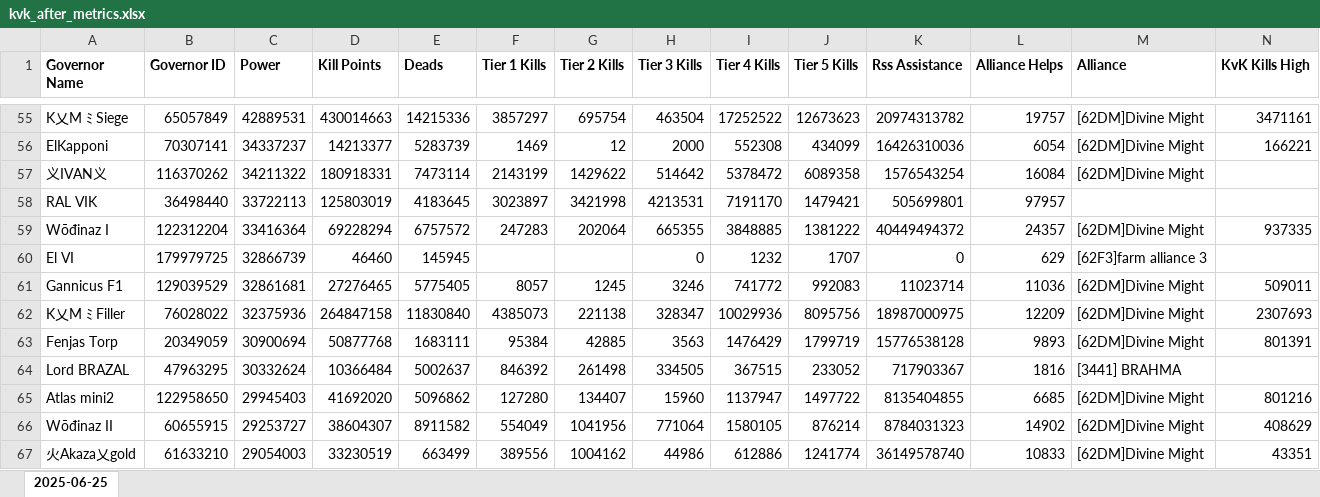
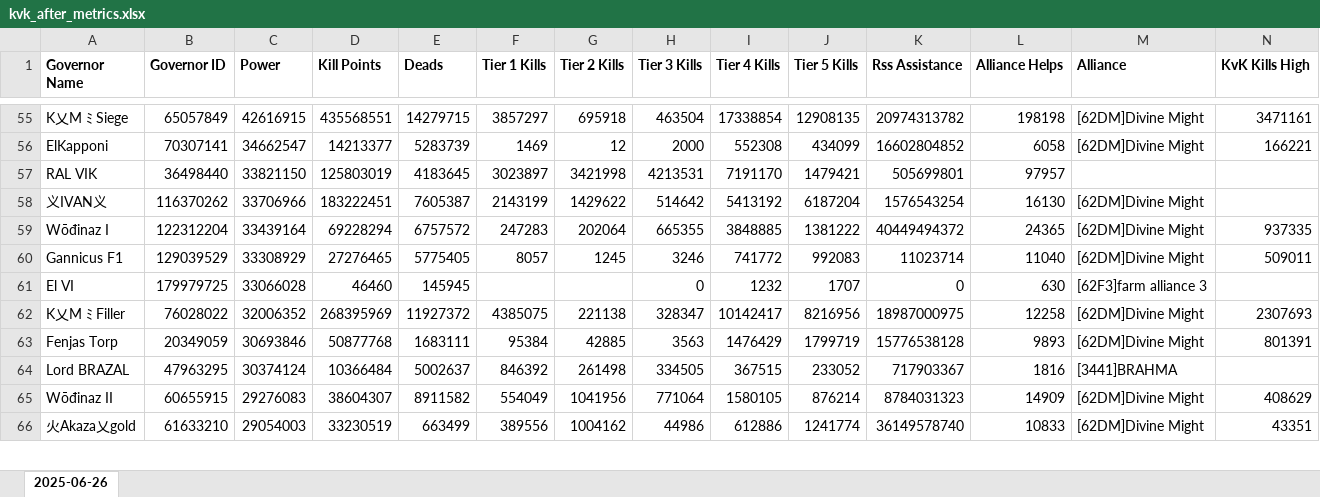
Before and after one commit to wodinaz-hub/kd1662, an Excel workbook: kvk_after_metrics.xlsx, sheet 2025-06-26, drawn as a sheet; only a part is shown, gaps mark what is left out; values as stored, in another font and other column widths than the file's, no borders; removed rows and columns are numbered as before the commit, all else as after; rows hold the shown columns only; the diff covers the shown part only; the diff names each change by its address in the sheet, - before the commit and + after, or states it on an @@ line.

```diff
--- a/kvk_after_metrics.xlsx (sheet 2025-06-26)
+++ b/kvk_after_metrics.xlsx (sheet 2025-06-26)
-sheet tab: 2025-06-25
+sheet tab: 2025-06-26
-C55 (Power): 42889531
+C55 (Power): 42616915
-D55 (Kill Points): 430014663
+D55 (Kill Points): 435568551
-E55 (Deads): 14215336
+E55 (Deads): 14279715
-G55 (Tier 2 Kills): 695754
+G55 (Tier 2 Kills): 695918
-I55 (Tier 4 Kills): 17252522
+I55 (Tier 4 Kills): 17338854
-J55 (Tier 5 Kills): 12673623
+J55 (Tier 5 Kills): 12908135
-L55 (Alliance Helps): 19757
+L55 (Alliance Helps): 198198
-C56 (Power): 34337237
+C56 (Power): 34662547
-K56 (Rss Assistance): 16426310036
+K56 (Rss Assistance): 16602804852
-L56 (Alliance Helps): 6054
+L56 (Alliance Helps): 6058
-row 57: 义IVAN义 | 116370262 | 34211322 | 180918331 | 7473114 | 2143199 | 1429622 | 514642 | 5378472 | 6089358 | 1576543254 | 16084 | [62DM]Divine Might
-C57 (Power): 33722113
+C57 (Power): 33821150
+row 58: 义IVAN义 | 116370262 | 33706966 | 183222451 | 7605387 | 2143199 | 1429622 | 514642 | 5413192 | 6187204 | 1576543254 | 16130 | [62DM]Divine Might
-C59 (Power): 33416364
+C59 (Power): 33439164
-L59 (Alliance Helps): 24357
+L59 (Alliance Helps): 24365
-row 60: El VI | 179979725 | 32866739 | 46460 | 145945 |  |  | 0 | 1232 | 1707 | 0 | 629 | [62F3]farm alliance 3
-C60 (Power): 32861681
+C60 (Power): 33308929
-L60 (Alliance Helps): 11036
+L60 (Alliance Helps): 11040
+row 61: El VI | 179979725 | 33066028 | 46460 | 145945 |  |  | 0 | 1232 | 1707 | 0 | 630 | [62F3]farm alliance 3
-C62 (Power): 32375936
+C62 (Power): 32006352
-D62 (Kill Points): 264847158
+D62 (Kill Points): 268395969
-E62 (Deads): 11830840
+E62 (Deads): 11927372
-F62 (Tier 1 Kills): 4385073
+F62 (Tier 1 Kills): 4385075
-I62 (Tier 4 Kills): 10029936
+I62 (Tier 4 Kills): 10142417
-J62 (Tier 5 Kills): 8095756
+J62 (Tier 5 Kills): 8216956
-L62 (Alliance Helps): 12209
+L62 (Alliance Helps): 12258
-C63 (Power): 30900694
+C63 (Power): 30693846
-C64 (Power): 30332624
+C64 (Power): 30374124
-M64 (Alliance): [3441] BRAHMA
+M64 (Alliance): [3441]BRAHMA
-row 65: Atlas mini2 | 122958650 | 29945403 | 41692020 | 5096862 | 127280 | 134407 | 15960 | 1137947 | 1497722 | 8135404855 | 6685 | [62DM]Divine Might | 801216
-C65 (Power): 29253727
+C65 (Power): 29276083
-L65 (Alliance Helps): 14902
+L65 (Alliance Helps): 14909
```
Also changed, not shown: 47 added rows, 46 removed rows and 291 edited cells elsewhere in this sheet, pass 7/end_pass7.xlsx.
